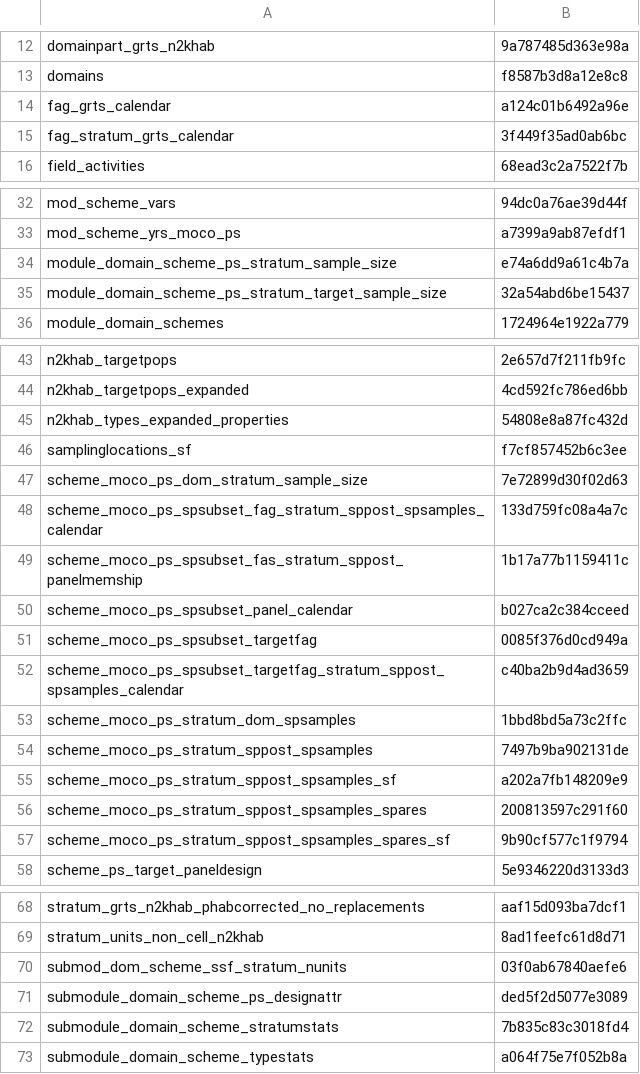
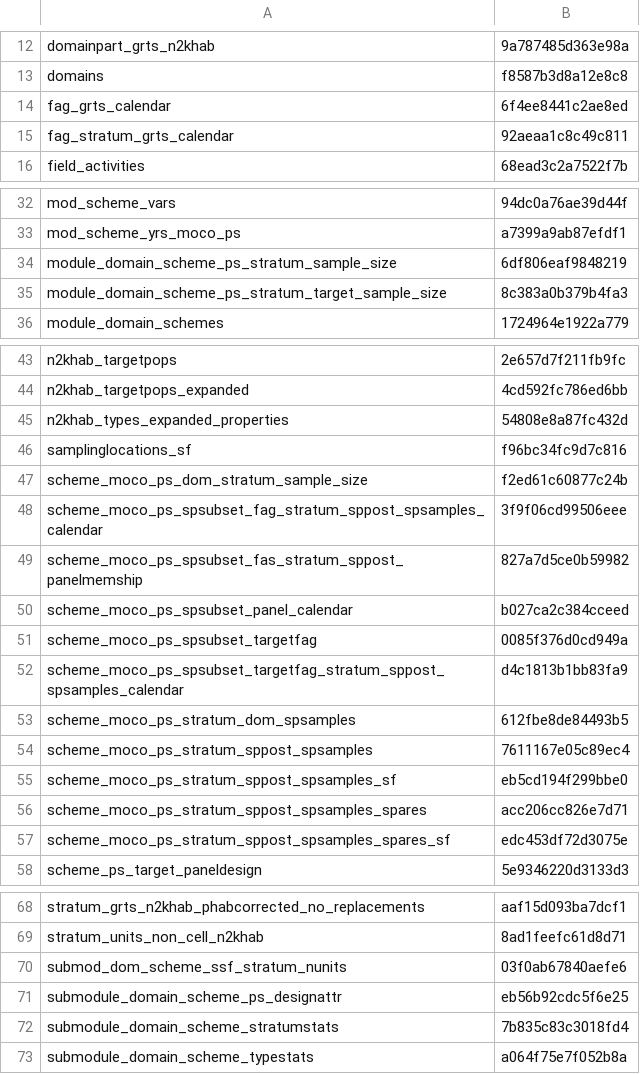
Before and after one commit to inbo/n2khab-mne-designs, a CSV file: 100_design_common/010_prototyping_sampling_and_revisit_design/data/text/results/object_checksums.csv, drawn as a sheet; only a part is shown, gaps mark what is left out.

```diff
--- a/100_design_common/010_prototyping_sampling_and_revisit_design/data/text/results/object_checksums.csv
+++ b/100_design_common/010_prototyping_sampling_and_revisit_design/data/text/results/object_checksums.csv
@@ -13,4 +13,4 @@ domainpart_grts_n2khab,9a787485d363e98a
 domains,f8587b3d8a12e8c8
-fag_grts_calendar,a124c01b6492a96e
-fag_stratum_grts_calendar,3f449f35ad0ab6bc
+fag_grts_calendar,6f4ee8441c2ae8ed
+fag_stratum_grts_calendar,92aeaa1c8c49c811
 field_activities,68ead3c2a7522f7b
@@ -33,4 +33,4 @@ mod_scheme_vars,94dc0a76ae39d44f
 mod_scheme_yrs_moco_ps,a7399a9ab87efdf1
-module_domain_scheme_ps_stratum_sample_size,e74a6dd9a61c4b7a
-module_domain_scheme_ps_stratum_target_sample_size,32a54abd6be15437
+module_domain_scheme_ps_stratum_sample_size,6df806eaf9848219
+module_domain_scheme_ps_stratum_target_sample_size,8c383a0b379b4fa3
 module_domain_schemes,1724964e1922a779
@@ -45,14 +45,14 @@ n2khab_targetpops_expanded,4cd592fc786ed6bb
 n2khab_types_expanded_properties,54808e8a87fc432d
-samplinglocations_sf,f7cf857452b6c3ee
-scheme_moco_ps_dom_stratum_sample_size,7e72899d30f02d63
-scheme_moco_ps_spsubset_fag_stratum_sppost_spsamples_calendar,133d759fc08a4a7c
-scheme_moco_ps_spsubset_fas_stratum_sppost_panelmemship,1b17a77b1159411c
+samplinglocations_sf,f96bc34fc9d7c816
+scheme_moco_ps_dom_stratum_sample_size,f2ed61c60877c24b
+scheme_moco_ps_spsubset_fag_stratum_sppost_spsamples_calendar,3f9f06cd99506eee
+scheme_moco_ps_spsubset_fas_stratum_sppost_panelmemship,827a7d5ce0b59982
 scheme_moco_ps_spsubset_panel_calendar,b027ca2c384cceed
 scheme_moco_ps_spsubset_targetfag,0085f376d0cd949a
-scheme_moco_ps_spsubset_targetfag_stratum_sppost_spsamples_calendar,c40ba2b9d4ad3659
-scheme_moco_ps_stratum_dom_spsamples,1bbd8bd5a73c2ffc
-scheme_moco_ps_stratum_sppost_spsamples,7497b9ba902131de
-scheme_moco_ps_stratum_sppost_spsamples_sf,a202a7fb148209e9
-scheme_moco_ps_stratum_sppost_spsamples_spares,200813597c291f60
-scheme_moco_ps_stratum_sppost_spsamples_spares_sf,9b90cf577c1f9794
+scheme_moco_ps_spsubset_targetfag_stratum_sppost_spsamples_calendar,d4c1813b1bb83fa9
+scheme_moco_ps_stratum_dom_spsamples,612fbe8de84493b5
+scheme_moco_ps_stratum_sppost_spsamples,7611167e05c89ec4
+scheme_moco_ps_stratum_sppost_spsamples_sf,eb5cd194f299bbe0
+scheme_moco_ps_stratum_sppost_spsamples_spares,acc206cc826e7d71
+scheme_moco_ps_stratum_sppost_spsamples_spares_sf,edc453df72d3075e
 scheme_ps_target_paneldesign,5e9346220d3133d3
@@ -70,3 +70,3 @@ stratum_units_non_cell_n2khab,8ad1feefc61d8d71
 submod_dom_scheme_ssf_stratum_nunits,03f0ab67840aefe6
-submodule_domain_scheme_ps_designattr,ded5f2d5077e3089
+submodule_domain_scheme_ps_designattr,eb56b92cdc5f6e25
 submodule_domain_scheme_stratumstats,7b835c83c3018fd4
```
Also changed, not shown: 100_design_common/010_prototyping_sampling_and_revisit_design/data/text/results/extract_spatiotempsam.csv, 2 other files.
